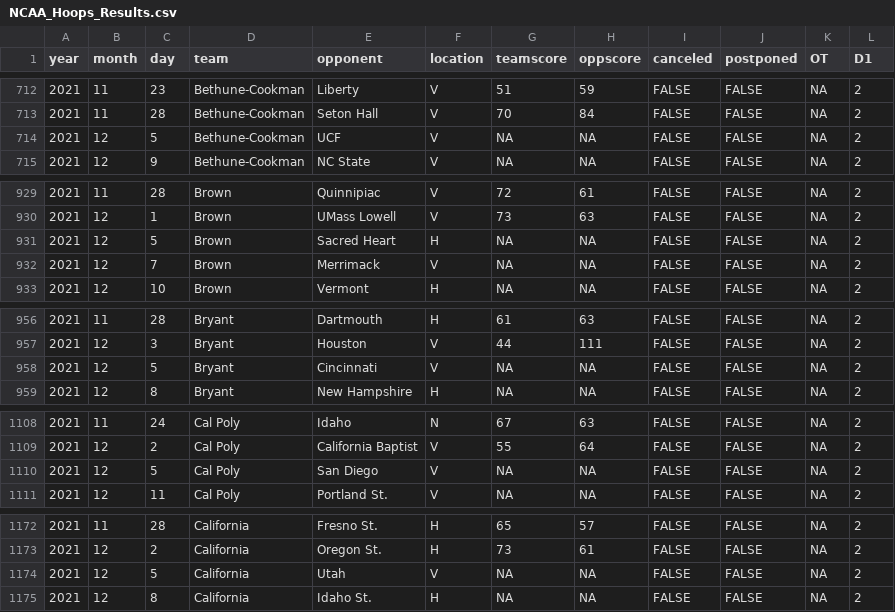
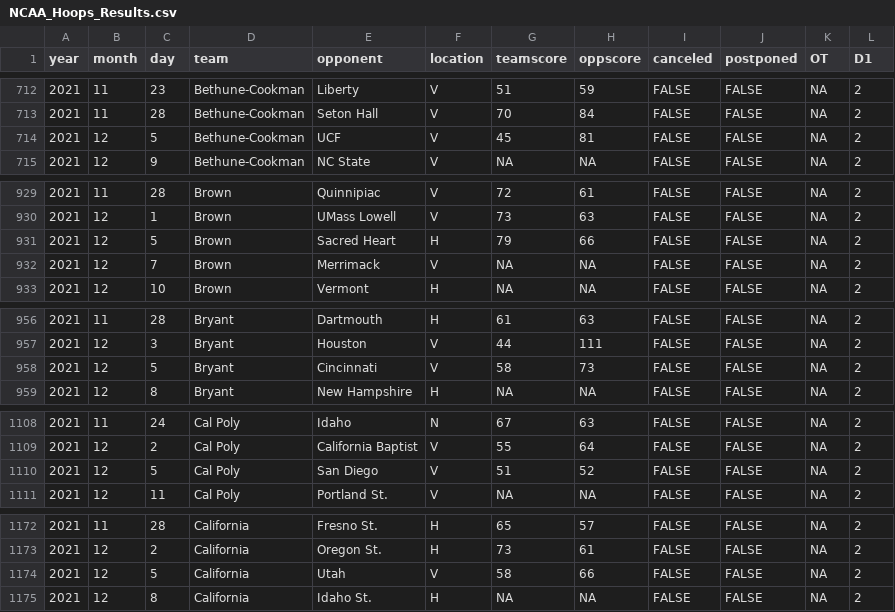
Before and after one commit to jackwarfield/rg2_poll, a CSV file: cbb/NCAA_Hoops_Results.csv, drawn as a sheet; only a part is shown, gaps mark what is left out; the diff covers the shown part only.

```diff
--- a/cbb/NCAA_Hoops_Results.csv
+++ b/cbb/NCAA_Hoops_Results.csv
@@ -713,3 +713,3 @@
 2021,11,28,"Bethune-Cookman","Seton Hall","V",70,84,FALSE,FALSE,NA,2
-2021,12,5,"Bethune-Cookman","UCF","V",NA,NA,FALSE,FALSE,NA,2
+2021,12,5,"Bethune-Cookman","UCF","V",45,81,FALSE,FALSE,NA,2
 2021,12,9,"Bethune-Cookman","NC State","V",NA,NA,FALSE,FALSE,NA,2
@@ -930,3 +930,3 @@
 2021,12,1,"Brown","UMass Lowell","V",73,63,FALSE,FALSE,NA,2
-2021,12,5,"Brown","Sacred Heart","H",NA,NA,FALSE,FALSE,NA,2
+2021,12,5,"Brown","Sacred Heart","H",79,66,FALSE,FALSE,NA,2
 2021,12,7,"Brown","Merrimack","V",NA,NA,FALSE,FALSE,NA,2
@@ -957,3 +957,3 @@
 2021,12,3,"Bryant","Houston","V",44,111,FALSE,FALSE,NA,2
-2021,12,5,"Bryant","Cincinnati","V",NA,NA,FALSE,FALSE,NA,2
+2021,12,5,"Bryant","Cincinnati","V",58,73,FALSE,FALSE,NA,2
 2021,12,8,"Bryant","New Hampshire","H",NA,NA,FALSE,FALSE,NA,2
@@ -1109,3 +1109,3 @@
 2021,12,2,"Cal Poly","California Baptist","V",55,64,FALSE,FALSE,NA,2
-2021,12,5,"Cal Poly","San Diego","V",NA,NA,FALSE,FALSE,NA,2
+2021,12,5,"Cal Poly","San Diego","V",51,52,FALSE,FALSE,NA,2
 2021,12,11,"Cal Poly","Portland St.","V",NA,NA,FALSE,FALSE,NA,2
@@ -1173,3 +1173,3 @@
 2021,12,2,"California","Oregon St.","H",73,61,FALSE,FALSE,NA,2
-2021,12,5,"California","Utah","V",NA,NA,FALSE,FALSE,NA,2
+2021,12,5,"California","Utah","V",58,66,FALSE,FALSE,NA,2
 2021,12,8,"California","Idaho St.","H",NA,NA,FALSE,FALSE,NA,2
```
Also changed, not shown: 148 edited cells elsewhere in this file, cbb/teams_2021_rankings.csv, 2 other files.
